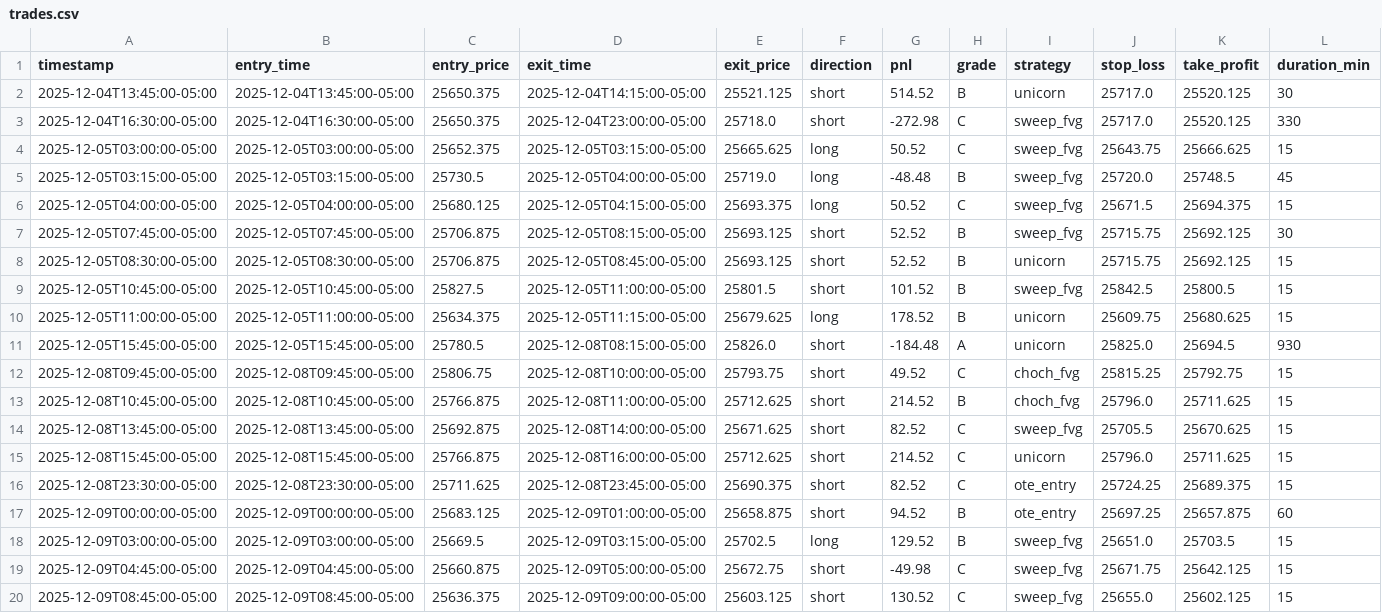
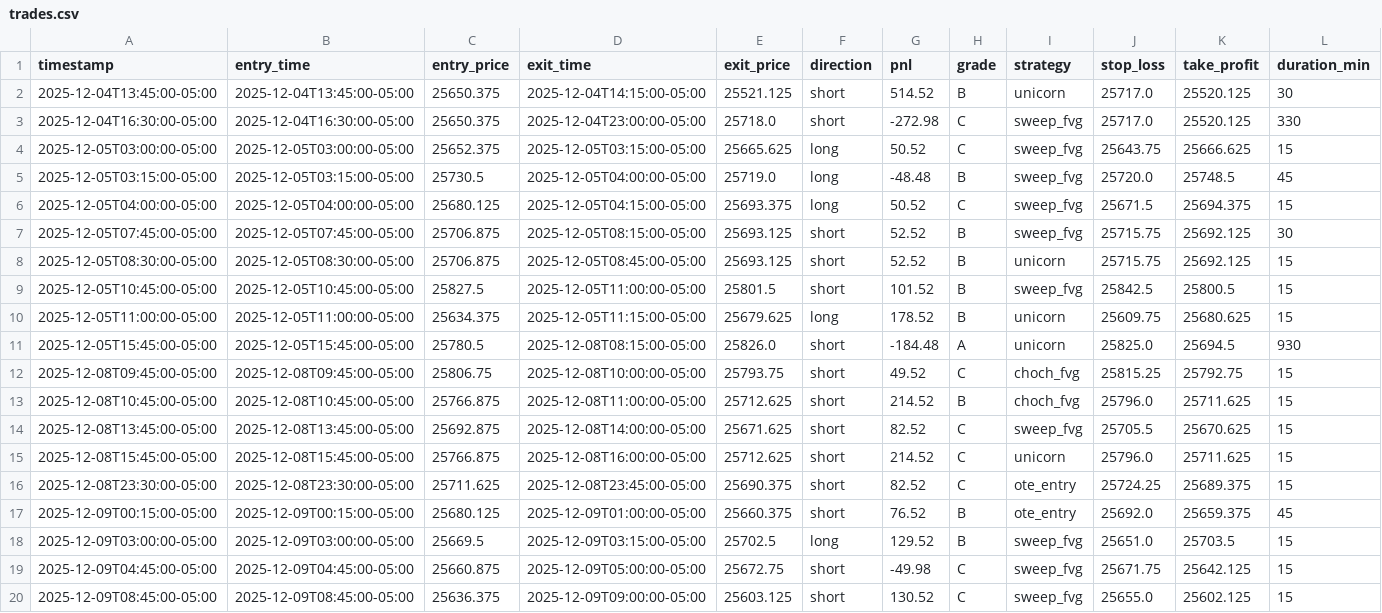
Before and after one commit to jt8230907-ui/seed_trades, a CSV file: trades.csv, drawn as a sheet; only a part is shown; removed rows and columns are numbered as before the commit, all else as after; rows hold the shown columns only; the diff names each change by its address in the sheet, - before the commit and + after, or states it on an @@ line.

Commit message:
Update trades data - 2025-12-09T15:20:07.401533

```diff
--- a/trades.csv
+++ b/trades.csv
-row 17: 2025-12-09T00:00:00-05:00 | 2025-12-09T00:00:00-05:00 | 25683.125 | 2025-12-09T01:00:00-05:00 | 25658.875 | short | 94.52 | B | ote_entry | 25697.25 | 25657.875 | 60
+row 17: 2025-12-09T00:15:00-05:00 | 2025-12-09T00:15:00-05:00 | 25680.125 | 2025-12-09T01:00:00-05:00 | 25660.375 | short | 76.52 | B | ote_entry | 25692.0 | 25659.375 | 45
```
